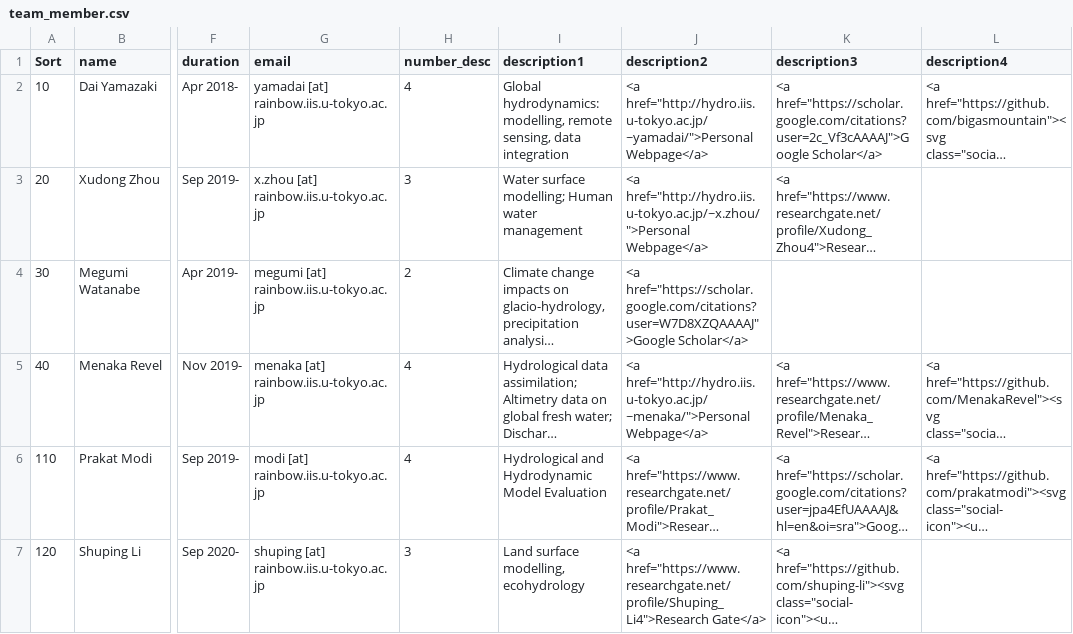
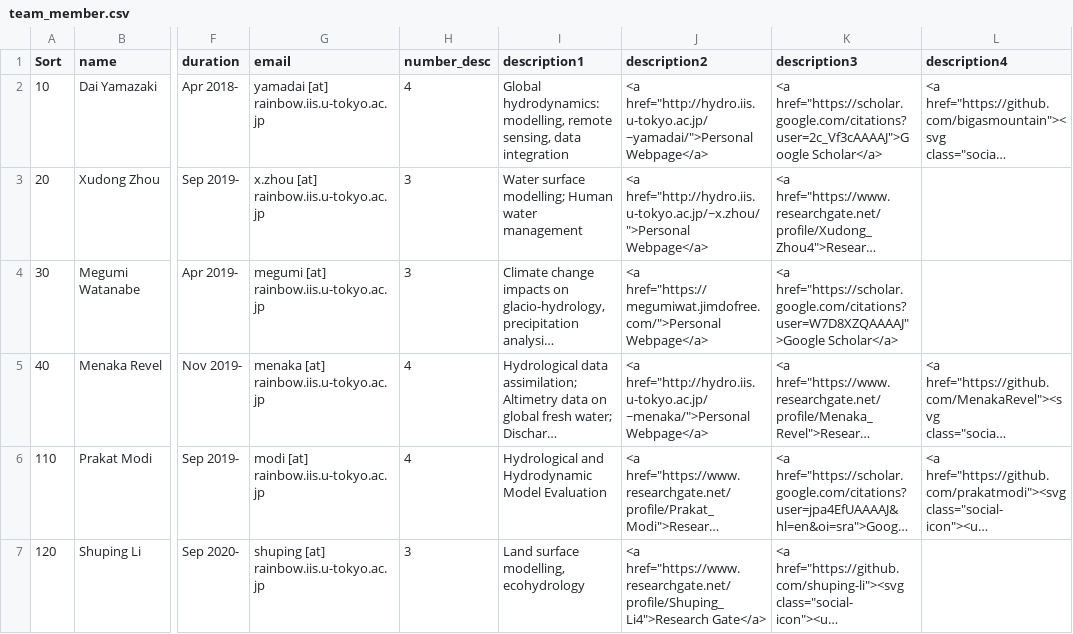
Before and after one commit to yjshen2022/Youjiangwebsite.github.io, a CSV file: _data/team_member.csv, drawn as a sheet; only a part is shown, gaps mark what is left out; long unchanged cells end in …; the diff names each change by its address in the sheet, - before the commit and + after, or states it on an @@ line.

Commit message:
Update team_member.csv

```diff
--- a/_data/team_member.csv
+++ b/_data/team_member.csv
-H4 (number_desc): 2
+H4 (number_desc): 3
-J4 (description2): <a href="https://scholar.google.com/citations?user=W7D8XZQAAAAJ">Google Scholar</a>
+J4 (description2): <a href="https://megumiwat.jimdofree.com/">Personal Webpage</a>
-K4 (description3): (empty)
+K4 (description3): <a href="https://scholar.google.com/citations?user=W7D8XZQAAAAJ">Google Scholar</a>
```
